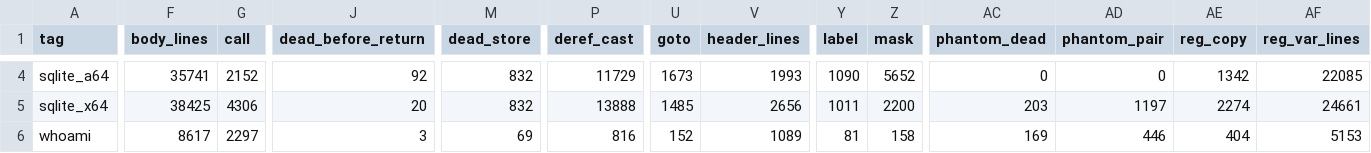
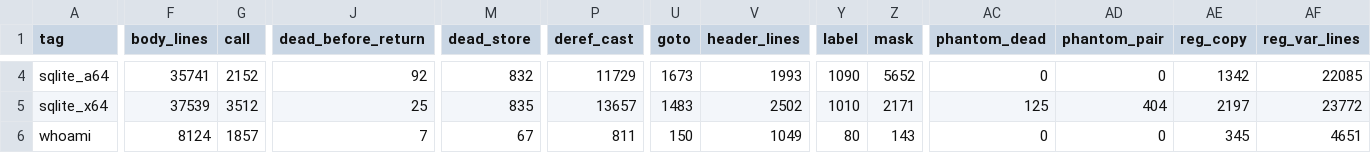
Before and after one commit to imjustprism/borer, a TSV file: scripts/readability.tsv, drawn as a sheet; only a part is shown, gaps mark what is left out; the diff covers the shown part only; the diff names each change by its address in the sheet, - before the commit and + after, or states it on an @@ line.

```diff
--- a/scripts/readability.tsv
+++ b/scripts/readability.tsv
-F5 (body_lines): 38425
+F5 (body_lines): 37539
-G5 (call): 4306
+G5 (call): 3512
-J5 (dead_before_return): 20
+J5 (dead_before_return): 25
-M5 (dead_store): 832
+M5 (dead_store): 835
-P5 (deref_cast): 13888
+P5 (deref_cast): 13657
-U5 (goto): 1485
+U5 (goto): 1483
-V5 (header_lines): 2656
+V5 (header_lines): 2502
-Y5 (label): 1011
+Y5 (label): 1010
-Z5 (mask): 2200
+Z5 (mask): 2171
-AC5 (phantom_dead): 203
+AC5 (phantom_dead): 125
-AD5 (phantom_pair): 1197
+AD5 (phantom_pair): 404
-AE5 (reg_copy): 2274
+AE5 (reg_copy): 2197
-AF5 (reg_var_lines): 24661
+AF5 (reg_var_lines): 23772
-F6 (body_lines): 8617
+F6 (body_lines): 8124
-G6 (call): 2297
+G6 (call): 1857
-J6 (dead_before_return): 3
+J6 (dead_before_return): 7
-M6 (dead_store): 69
+M6 (dead_store): 67
-P6 (deref_cast): 816
+P6 (deref_cast): 811
-U6 (goto): 152
+U6 (goto): 150
-V6 (header_lines): 1089
+V6 (header_lines): 1049
-Y6 (label): 81
+Y6 (label): 80
-Z6 (mask): 158
+Z6 (mask): 143
-AC6 (phantom_dead): 169
+AC6 (phantom_dead): 0
-AD6 (phantom_pair): 446
+AD6 (phantom_pair): 0
-AE6 (reg_copy): 404
+AE6 (reg_copy): 345
-AF6 (reg_var_lines): 5153
+AF6 (reg_var_lines): 4651
```
Also changed, not shown: 68 edited cells elsewhere in this file, 6 other files.
